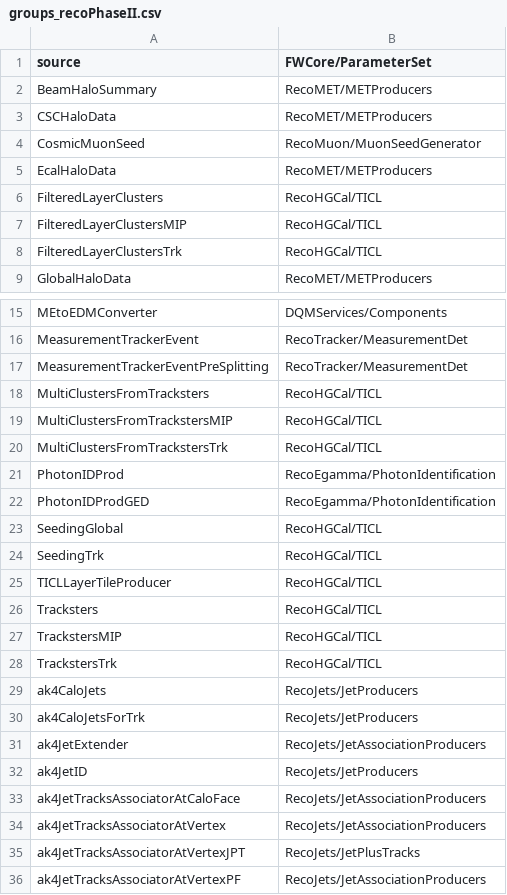
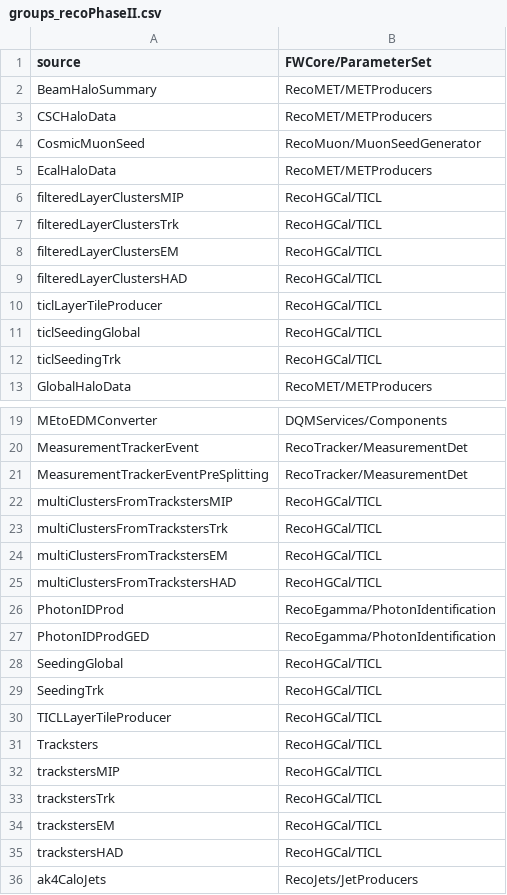
Before and after one commit to fwyzard/circles, a CSV file: groups_recoPhaseII.csv, drawn as a sheet; only a part is shown, gaps mark what is left out; the shorter side is filled out with more unchanged rows.

Commit message:
Fix TICL names

```diff
--- a/groups_recoPhaseII.csv
+++ b/groups_recoPhaseII.csv
@@ -5,5 +5,9 @@ CosmicMuonSeed, RecoMuon/MuonSeedGenerator
 EcalHaloData, RecoMET/METProducers
-FilteredLayerClusters, RecoHGCal/TICL
-FilteredLayerClustersMIP, RecoHGCal/TICL
-FilteredLayerClustersTrk, RecoHGCal/TICL
+filteredLayerClustersMIP, RecoHGCal/TICL
+filteredLayerClustersTrk, RecoHGCal/TICL
+filteredLayerClustersEM, RecoHGCal/TICL
+filteredLayerClustersHAD, RecoHGCal/TICL
+ticlLayerTileProducer, RecoHGCal/TICL
+ticlSeedingGlobal, RecoHGCal/TICL
+ticlSeedingTrk, RecoHGCal/TICL
 GlobalHaloData, RecoMET/METProducers
@@ -17,5 +21,6 @@ MeasurementTrackerEvent, RecoTracker/MeasurementDet
 MeasurementTrackerEventPreSplitting, RecoTracker/MeasurementDet
-MultiClustersFromTracksters, RecoHGCal/TICL
-MultiClustersFromTrackstersMIP, RecoHGCal/TICL
-MultiClustersFromTrackstersTrk, RecoHGCal/TICL
+multiClustersFromTrackstersMIP, RecoHGCal/TICL
+multiClustersFromTrackstersTrk, RecoHGCal/TICL
+multiClustersFromTrackstersEM, RecoHGCal/TICL
+multiClustersFromTrackstersHAD, RecoHGCal/TICL
 PhotonIDProd, RecoEgamma/PhotonIdentification
@@ -26,4 +31,6 @@ TICLLayerTileProducer, RecoHGCal/TICL
 Tracksters, RecoHGCal/TICL
-TrackstersMIP, RecoHGCal/TICL
-TrackstersTrk, RecoHGCal/TICL
+trackstersMIP, RecoHGCal/TICL
+trackstersTrk, RecoHGCal/TICL
+trackstersEM, RecoHGCal/TICL
+trackstersHAD, RecoHGCal/TICL
 ak4CaloJets, RecoJets/JetProducers
```
